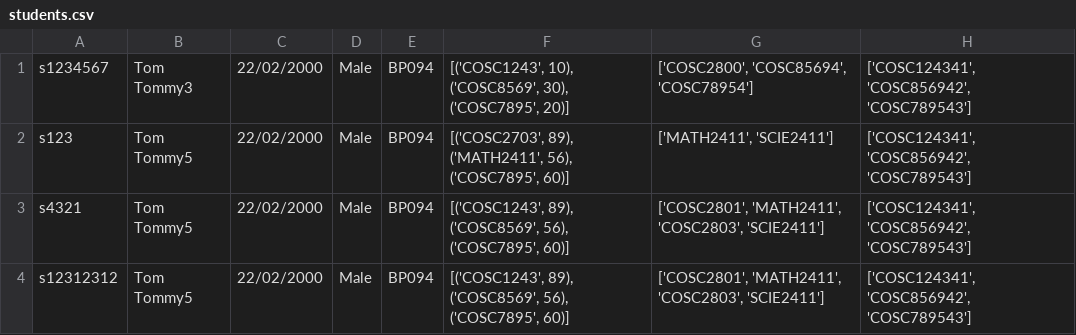
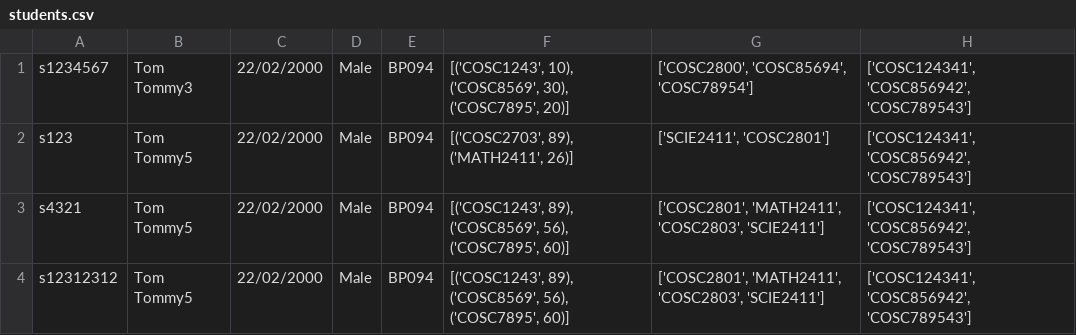
Before and after one commit to Meviii/IT-Studio-Part-2, a CSV file: data/students.csv, drawn as a sheet.

```diff
--- a/data/students.csv
+++ b/data/students.csv
@@ -1,3 +1,3 @@
 s1234567,Tom Tommy3,22/02/2000,Male,BP094,"[('COSC1243', 10), ('COSC8569', 30), ('COSC7895', 20)]","['COSC2800', 'COSC85694', 'COSC78954']","['COSC124341', 'COSC856942', 'COSC789543']"
-s123,Tom Tommy5,22/02/2000,Male,BP094,"[('COSC2703', 89), ('MATH2411', 56), ('COSC7895', 60)]","['MATH2411', 'SCIE2411']","['COSC124341', 'COSC856942', 'COSC789543']"
+s123,Tom Tommy5,22/02/2000,Male,BP094,"[('COSC2703', 89), ('MATH2411', 26)]","['SCIE2411', 'COSC2801']","['COSC124341', 'COSC856942', 'COSC789543']"
 s4321,Tom Tommy5,22/02/2000,Male,BP094,"[('COSC1243', 89), ('COSC8569', 56), ('COSC7895', 60)]","['COSC2801', 'MATH2411', 'COSC2803', 'SCIE2411']","['COSC124341', 'COSC856942', 'COSC789543']"
```
Also changed, not shown: data/courses.csv, 2 other files.
